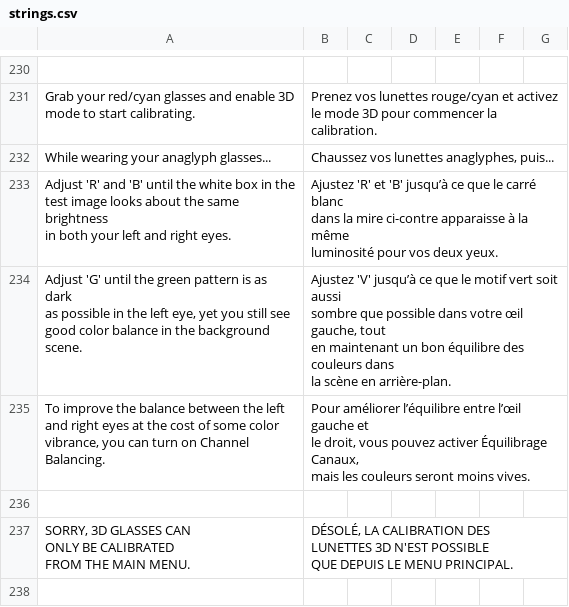
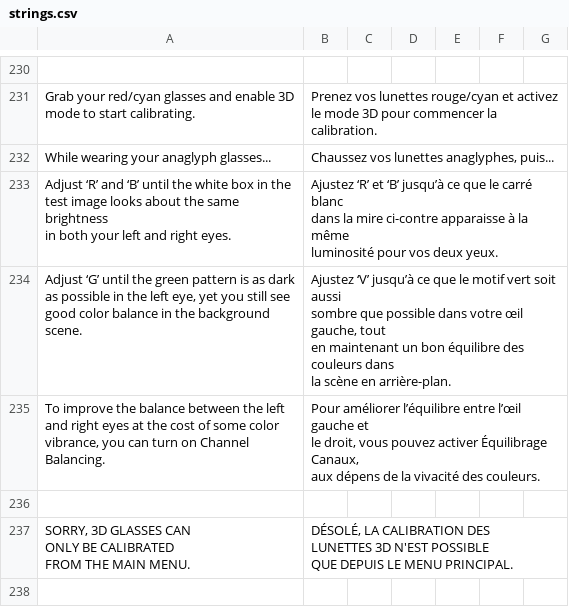
Before and after one commit to jorio/Nanosaur2, a CSV file: Data/System/strings.csv, drawn as a sheet; only a part is shown, gaps mark what is left out.

```diff
--- a/Data/System/strings.csv
+++ b/Data/System/strings.csv
@@ -310,18 +310,18 @@ Grab your red/cyan glasses and enable 3D mode to start calibrating.,Prenez vos l
 While wearing your anaglyph glasses...,"Chaussez vos lunettes anaglyphes, puis...",,,,,
-"Adjust 'R' and 'B' until the white box in the
-test image looks about the same brightness
-in both your left and right eyes.","Ajustez 'R' et 'B' jusqu’à ce que le carré blanc
-dans la mire ci-contre apparaisse à la même
-luminosité pour vos deux yeux.",,,,,
-"Adjust 'G' until the green pattern is as dark
-as possible in the left eye, yet you still see
-good color balance in the background scene.","Ajustez 'V' jusqu’à ce que le motif vert soit aussi
-sombre que possible dans votre œil gauche, tout
-en maintenant un bon équilibre des couleurs dans
-la scène en arrière-plan.",,,,,
-"To improve the balance between the left
-and right eyes at the cost of some color
-vibrance, you can turn on Channel Balancing.","Pour améliorer l’équilibre entre l’œil gauche et
-le droit, vous pouvez activer Équilibrage Canaux,
-mais les couleurs seront moins vives.",,,,,
+"Adjust ‘R’ and ‘B’ until the white box in the
+test image looks about the same brightness
+in both your left and right eyes.","Ajustez ‘R’ et ‘B’ jusqu’à ce que le carré blanc
+dans la mire ci-contre apparaisse à la même
+luminosité pour vos deux yeux.",,,,,
+"Adjust ‘G’ until the green pattern is as dark
+as possible in the left eye, yet you still see
+good color balance in the background scene.","Ajustez ‘V’ jusqu’à ce que le motif vert soit aussi
+sombre que possible dans votre œil gauche, tout
+en maintenant un bon équilibre des couleurs dans
+la scène en arrière-plan.",,,,,
+"To improve the balance between the left
+and right eyes at the cost of some color
+vibrance, you can turn on Channel Balancing.","Pour améliorer l’équilibre entre l’œil gauche et
+le droit, vous pouvez activer Équilibrage Canaux,
+aux dépens de la vivacité des couleurs.",,,,,
 ,,,,,,
```
Also changed, not shown: 9 other files.
